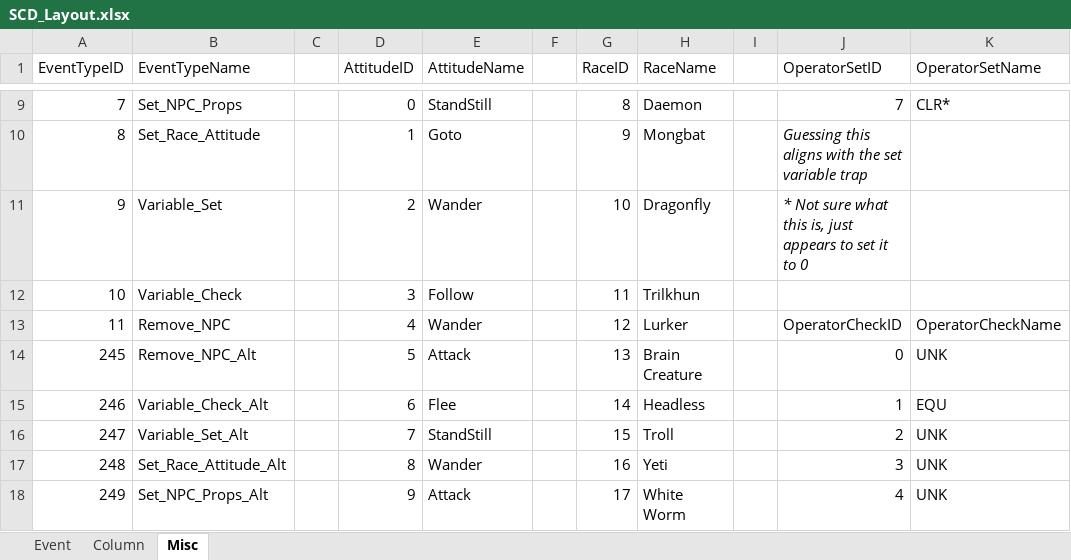
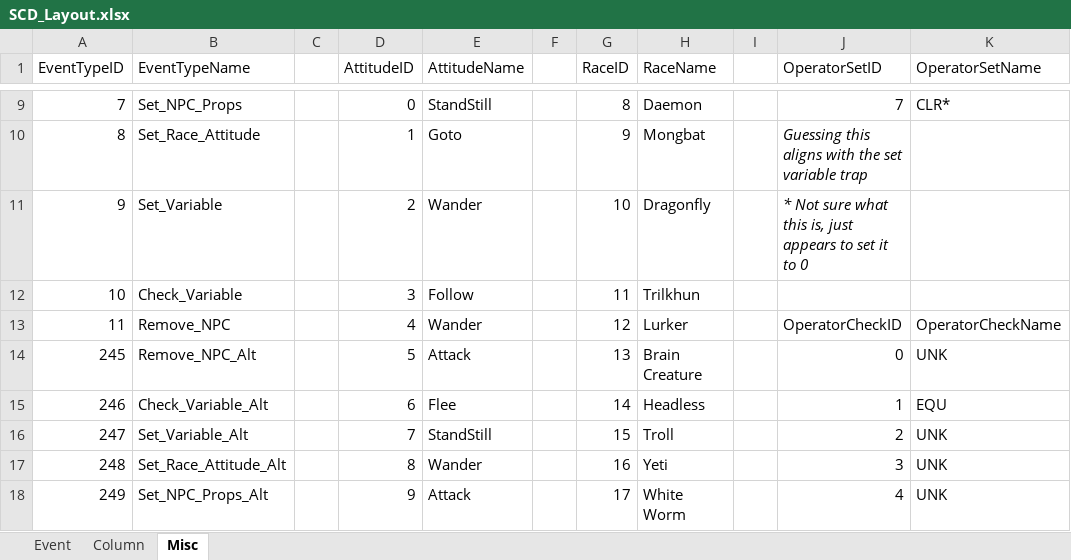
Before and after one commit to Draxinusom/UWXtract, an Excel workbook: Misc/SCD_Layout.xlsx, sheet Misc, drawn as a sheet; only a part is shown, gaps mark what is left out; values as stored, in another font and other column widths than the file's, no borders; table styles not drawn; the diff names each change by its address in the sheet, - before the commit and + after, or states it on an @@ line.

```diff
--- a/Misc/SCD_Layout.xlsx (sheet Misc)
+++ b/Misc/SCD_Layout.xlsx (sheet Misc)
-B11 (EventTypeName): Variable_Set
+B11 (EventTypeName): Set_Variable
-B12 (EventTypeName): Variable_Check
+B12 (EventTypeName): Check_Variable
-B15 (EventTypeName): Variable_Check_Alt
+B15 (EventTypeName): Check_Variable_Alt
-B16 (EventTypeName): Variable_Set_Alt
+B16 (EventTypeName): Set_Variable_Alt
```
Also changed, not shown: sheet Event, sheet Column.
